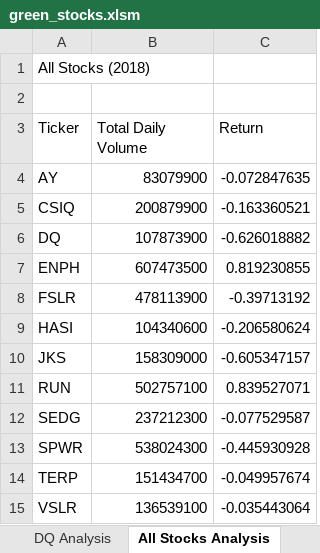
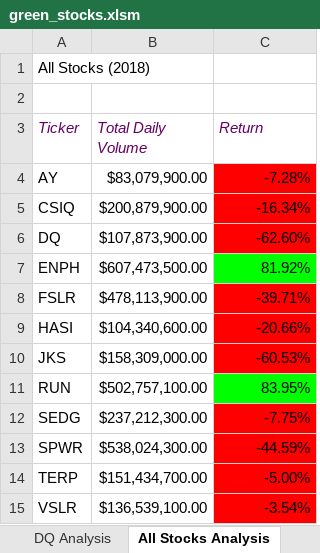
Before and after one commit to willmino/Green_Stocks_Analysis, an Excel workbook: green_stocks.xlsm, sheet All Stocks Analysis, drawn as a sheet; values as stored, in another font and other column widths than the file's, no borders; the diff names each change by its address in the sheet, - before the commit and + after, or states it on an @@ line.

Commit message:
uploading files

```diff
--- a/green_stocks.xlsm (sheet All Stocks Analysis)
+++ b/green_stocks.xlsm (sheet All Stocks Analysis)
@@ A3:C3 italic: off → on, text colour: black → #640064 @@
-B4 (Total Daily Volume): 83079900
+B4 (Total Daily Volume): $83,079,900.00
-C4 (Return): -0.072847635
+C4 (Return): -7.28%
-C4:C6 fill: none
+C4:C6 fill: #FF0000
-B5 (Total Daily Volume): 200879900
+B5 (Total Daily Volume): $200,879,900.00
-C5 (Return): -0.163360521
+C5 (Return): -16.34%
-B6 (Total Daily Volume): 107873900
+B6 (Total Daily Volume): $107,873,900.00
-C6 (Return): -0.626018882
+C6 (Return): -62.60%
-B7 (Total Daily Volume): 607473500
+B7 (Total Daily Volume): $607,473,500.00
-C7 (Return): 0.819230855
+C7 (Return): 81.92%
-C7 fill: none
+C7 fill: #00FF00
-B8 (Total Daily Volume): 478113900
+B8 (Total Daily Volume): $478,113,900.00
-C8 (Return): -0.39713192
+C8 (Return): -39.71%
-C8:C10 fill: none
+C8:C10 fill: #FF0000
-B9 (Total Daily Volume): 104340600
+B9 (Total Daily Volume): $104,340,600.00
-C9 (Return): -0.206580624
+C9 (Return): -20.66%
-B10 (Total Daily Volume): 158309000
+B10 (Total Daily Volume): $158,309,000.00
-C10 (Return): -0.605347157
+C10 (Return): -60.53%
-B11 (Total Daily Volume): 502757100
+B11 (Total Daily Volume): $502,757,100.00
-C11 (Return): 0.839527071
+C11 (Return): 83.95%
-C11 fill: none
+C11 fill: #00FF00
-B12 (Total Daily Volume): 237212300
+B12 (Total Daily Volume): $237,212,300.00
-C12 (Return): -0.077529587
+C12 (Return): -7.75%
-C12:C15 fill: none
+C12:C15 fill: #FF0000
-B13 (Total Daily Volume): 538024300
+B13 (Total Daily Volume): $538,024,300.00
-C13 (Return): -0.445930928
+C13 (Return): -44.59%
-B14 (Total Daily Volume): 151434700
+B14 (Total Daily Volume): $151,434,700.00
-C14 (Return): -0.049957674
+C14 (Return): -5.00%
-B15 (Total Daily Volume): 136539100
+B15 (Total Daily Volume): $136,539,100.00
-C15 (Return): -0.035443064
+C15 (Return): -3.54%
```
